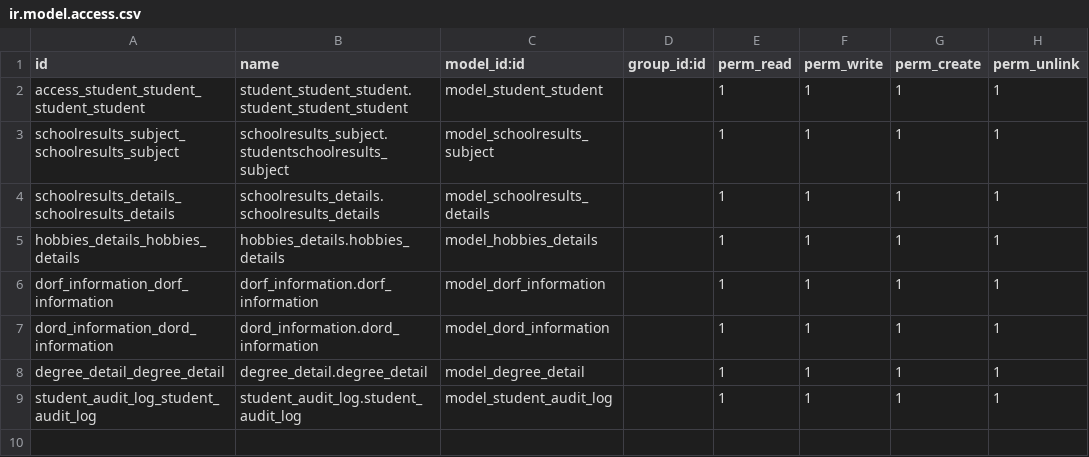
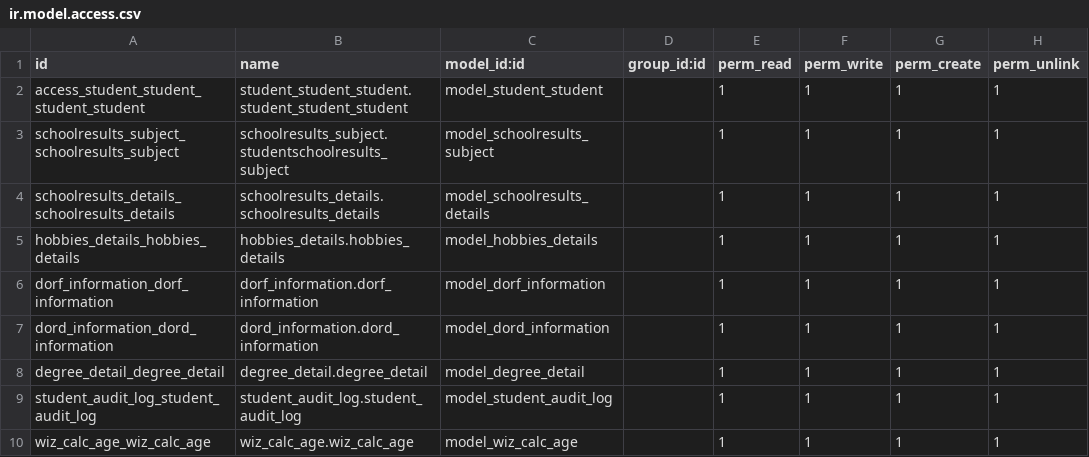
Before and after one commit to khaledhammad5050/student_management, a CSV file: security/ir.model.access.csv, drawn as a sheet; the diff names each change by its address in the sheet, - before the commit and + after, or states it on an @@ line.

```diff
--- a/security/ir.model.access.csv
+++ b/security/ir.model.access.csv
+row 10: wiz_calc_age_wiz_calc_age | wiz_calc_age.wiz_calc_age | model_wiz_calc_age |  | 1 | 1 | 1 | 1
```
Also changed, not shown: 10 other files.
